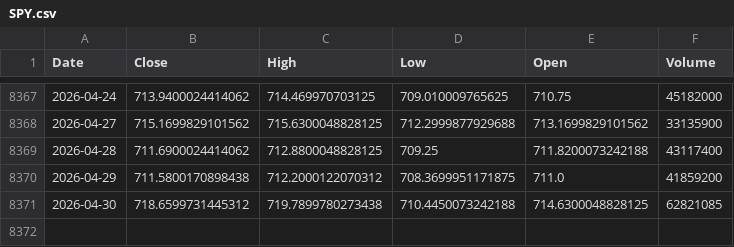
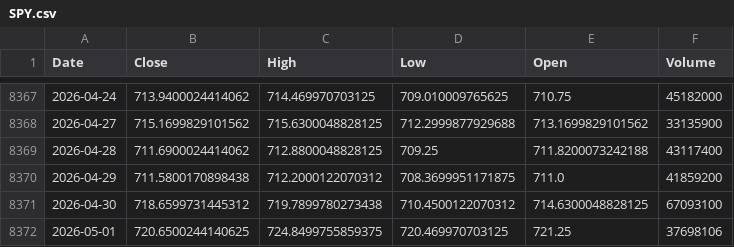
Before and after one commit to kittycapital/vix-spy, a CSV file: data/SPY.csv, drawn as a sheet; only a part is shown, gaps mark what is left out.

```diff
--- a/data/SPY.csv
+++ b/data/SPY.csv
@@ -8370,2 +8370,3 @@ Date,Close,High,Low,Open,Volume
 2026-04-29,711.5800170898438,712.2000122070312,708.3699951171875,711.0,41859200
-2026-04-30,718.6599731445312,719.7899780273438,710.4450073242188,714.6300048828125,62821085
+2026-04-30,718.6599731445312,719.7899780273438,710.4500122070312,714.6300048828125,67093100
+2026-05-01,720.6500244140625,724.8499755859375,720.469970703125,721.25,37698106
```
Also changed, not shown: data/VIX.csv.
